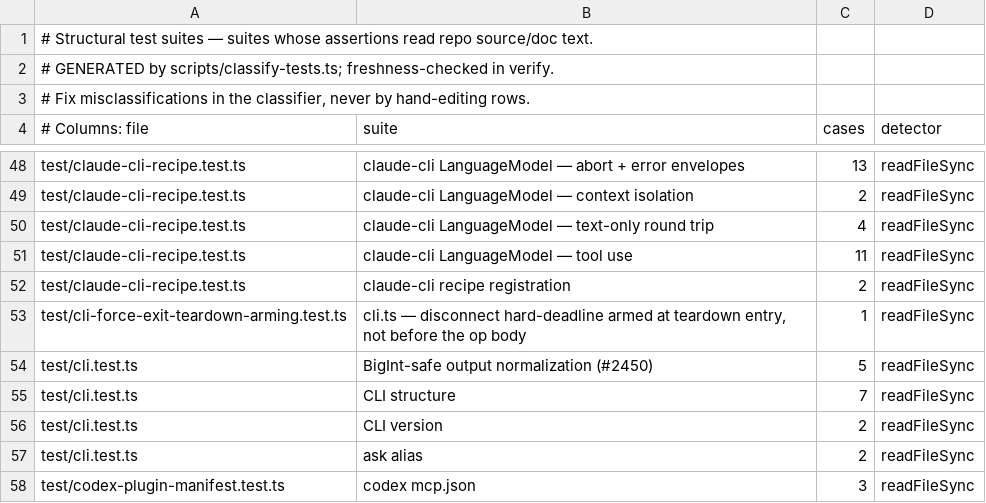
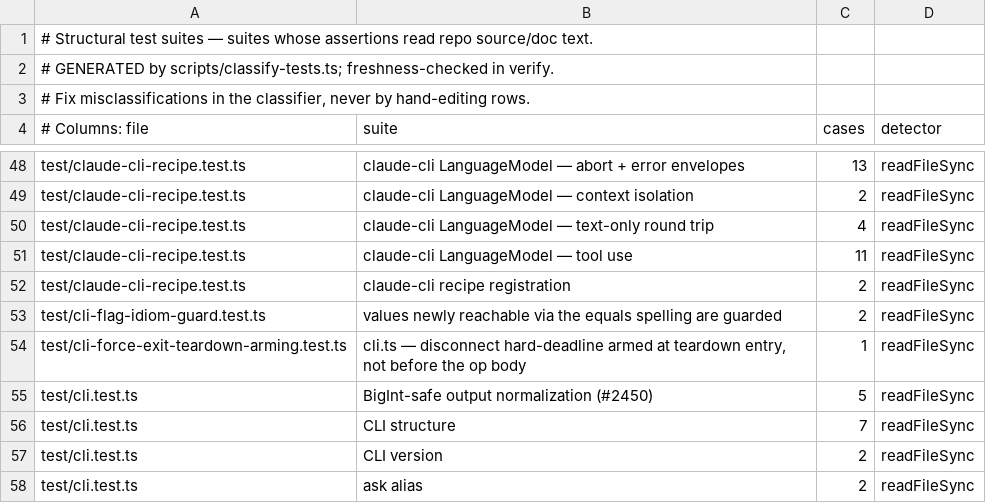
Before and after one commit to jasonp/dent-brain, a TSV file: scripts/structural-suites.tsv, drawn as a sheet; only a part is shown, gaps mark what is left out; the shorter side is filled out with more unchanged rows.

```diff
--- a/scripts/structural-suites.tsv
+++ b/scripts/structural-suites.tsv
@@ -52,2 +52,3 @@ test/claude-cli-recipe.test.ts	claude-cli LanguageModel — tool use	11	readFile
 test/claude-cli-recipe.test.ts	claude-cli recipe registration	2	readFileSync
+test/cli-flag-idiom-guard.test.ts	values newly reachable via the equals spelling are guarded	2	readFileSync
 test/cli-force-exit-teardown-arming.test.ts	cli.ts — disconnect hard-deadline armed at teardown entry, not before the op body	1	readFileSync
```
Also changed, not shown: 11 other files.
